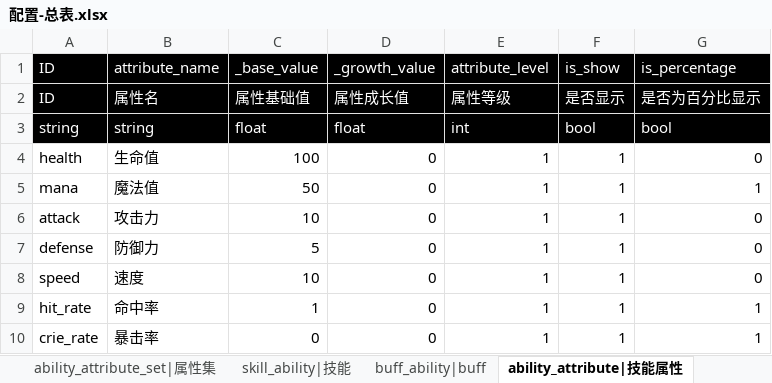
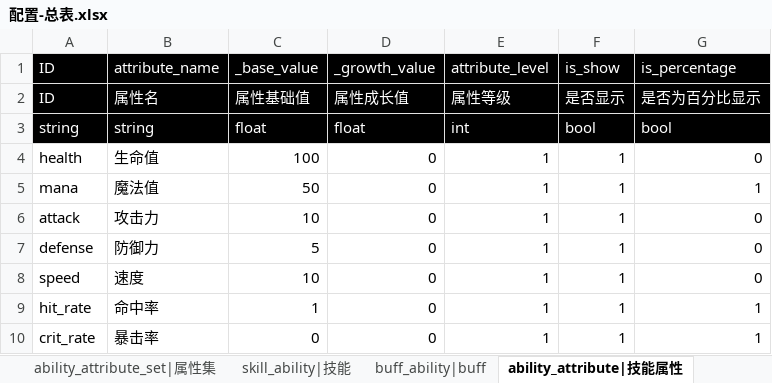
Before and after one commit to Liweimin0512/godot_nut_dungeon, an Excel workbook: xlsdir/配置-总表.xlsx, sheet ability_attribute|技能属性, drawn as a sheet; values as stored, in another font and other column widths than the file's, no borders; the diff names each change by its address in the sheet, - before the commit and + after, or states it on an @@ line.

```diff
--- a/xlsdir/配置-总表.xlsx (sheet ability_attribute|技能属性)
+++ b/xlsdir/配置-总表.xlsx (sheet ability_attribute|技能属性)
-A10 (ID): crie_rate
+A10 (ID): crit_rate
```
Also changed, not shown: sheet skill_ability|技能, sheet buff_ability|buff, sheet combat|战斗, 51 other files.
